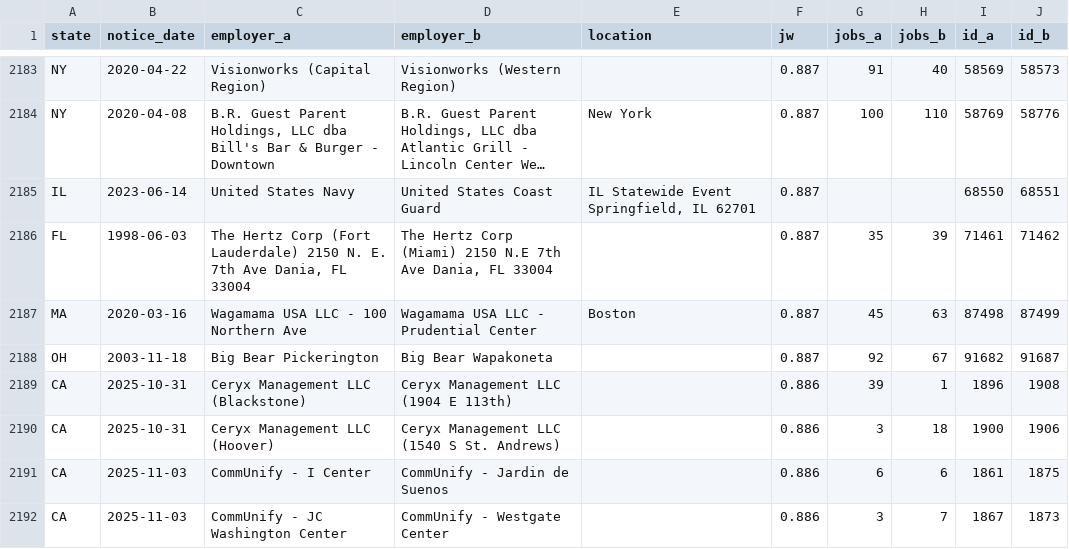
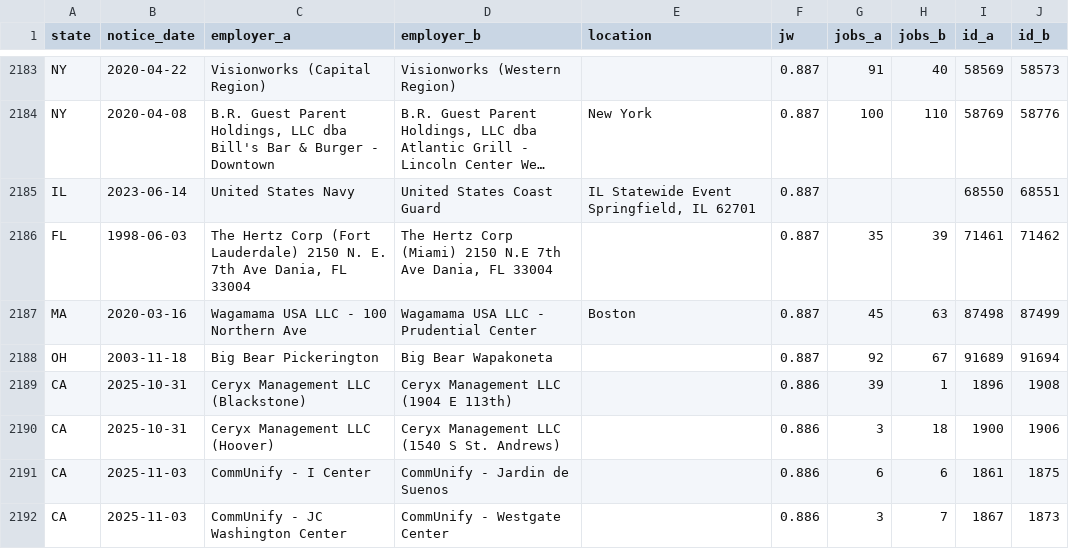
Before and after one commit to bchaps1999/warn-notice-register, a CSV file: data/health/dupes_review.csv, drawn as a sheet; only a part is shown, gaps mark what is left out; long unchanged cells end in ….

Commit message:
Read each Ohio year with the geometry that year actually has
ODJFS changed how it produced the yearly list, and one parser could never
read all fourteen. From 2006 the documents are Word tables: cells wrap and
sit vertically centred, so a record spans three lines and the received date
is on the middle one. Anchoring records on the date line therefore attached
every leading fragment to the record above, splicing employers together and
collapsing 2012 to 1% of its rows.

Those years draw their cells, and the borders already say which text belongs
to which record — so extracting through them rejoins wrapped names for free.
The years that draw no cells still rule a full-width line between records,
which is the same information. Neither existed in 2001-2005, which is why
the histogram reading was built in the first place; it stays for them.

So the reading is chosen per year rather than assumed, scored against the
distinct WARN IDs the document prints — its own record identifiers, and thus
a count no parse can flatter. Two fixes fall out of looking at what the bar
was rejecting: the count column has the neighbouring column's wrapped text
bleeding into it ("124 Begin"), and a date can sit behind a fragment that
sorts ahead of it. Both are now read by finding the value rather than taking
the front of the cell, and a count is refused outright where a second number
means the columns are genuinely confused.

All fourteen years now clear the bar: Ohio goes from 619 archive rows to
1,571, and its history is continuous from 2001. 90,355 notices.

```diff
--- a/data/health/dupes_review.csv
+++ b/data/health/dupes_review.csv
@@ -2187,3 +2187,3 @@ FL,1998-06-03,"The Hertz Corp (Fort Lauderdale) 2150 N. E. 7th Ave Dania, FL 330
 MA,2020-03-16,Wagamama USA LLC - 100 Northern Ave,Wagamama USA LLC - Prudential Center,Boston,0.887,45,63,87498,87499
-OH,2003-11-18,Big Bear Pickerington,Big Bear Wapakoneta,,0.887,92,67,91682,91687
+OH,2003-11-18,Big Bear Pickerington,Big Bear Wapakoneta,,0.887,92,67,91689,91694
 CA,2025-10-31,Ceryx Management LLC (Blackstone),Ceryx Management LLC (1904 E 113th),,0.886,39,1,1896,1908
```
Also changed, not shown: 8 other files.
